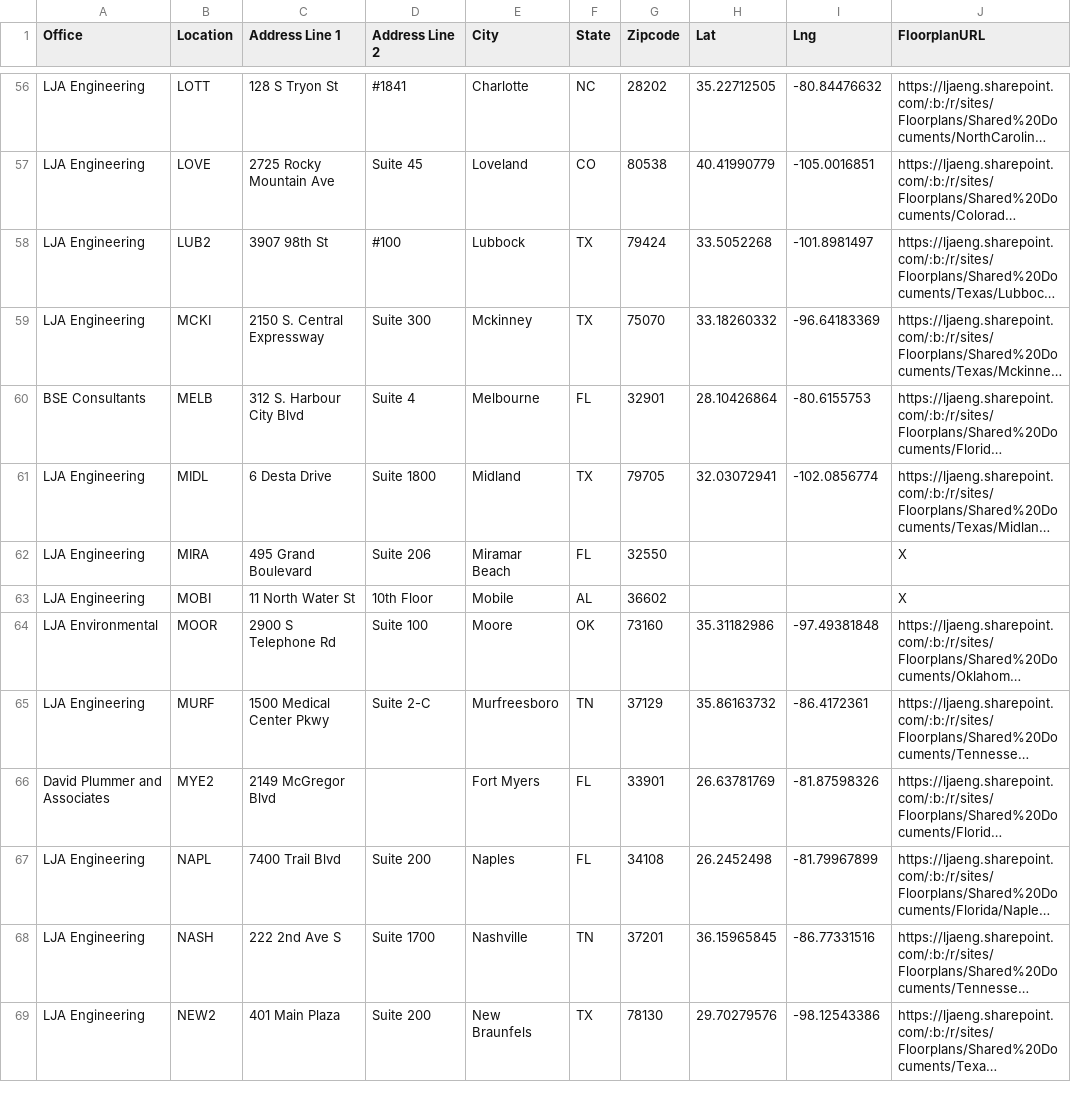
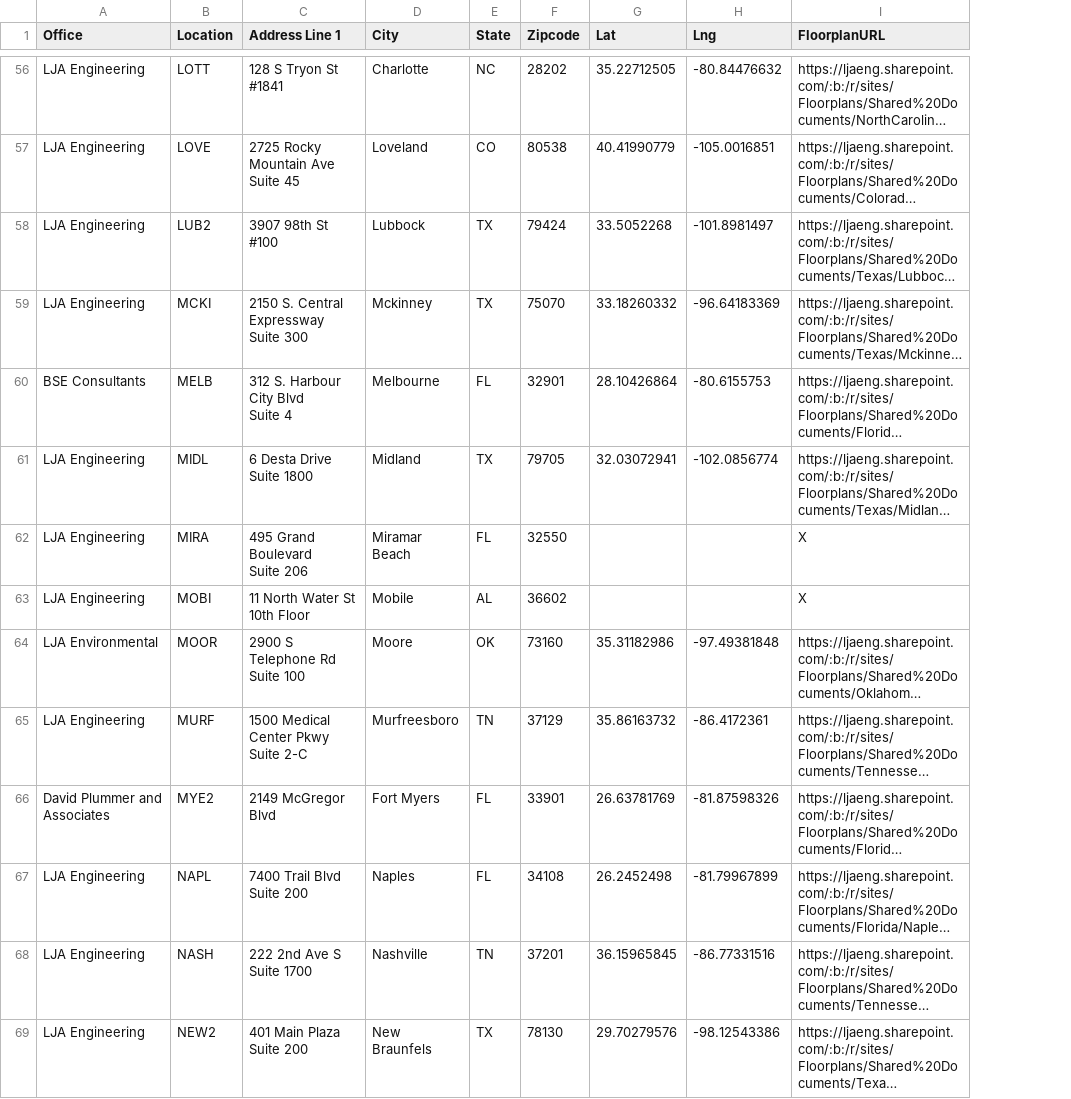
Before and after one commit to btseng-ai/OfficeLocations, a CSV file: locations.csv, drawn as a sheet; only a part is shown, gaps mark what is left out; long unchanged cells end in …; ↵ is a line break in a cell; the diff covers the shown part only; the diff names each change by its address in the sheet, - before the commit and + after, or states it on an @@ line.

Commit message:
Updated Address format

```diff
--- a/locations.csv
+++ b/locations.csv
-column D (Address Line 2), rows 56-69: #1841 | Suite 45 | #100 | Suite 300 | Suite 4 | Suite 1800 | Suite 206 | 10th Floor | Suite 100 | Suite 2-C |  | Suite 200 | Suite 1700 | Suite 200
-C56 (Address Line 1): 128 S Tryon St
+C56 (Address Line 1): 128 S Tryon St ↵ #1841
-C57 (Address Line 1): 2725 Rocky Mountain Ave
+C57 (Address Line 1): 2725 Rocky Mountain Ave ↵ Suite 45
-C58 (Address Line 1): 3907 98th St
+C58 (Address Line 1): 3907 98th St ↵ #100
-C59 (Address Line 1): 2150 S. Central Expressway
+C59 (Address Line 1): 2150 S. Central Expressway ↵ Suite 300
-C60 (Address Line 1): 312 S. Harbour City Blvd
+C60 (Address Line 1): 312 S. Harbour City Blvd ↵ Suite 4
-C61 (Address Line 1): 6 Desta Drive
+C61 (Address Line 1): 6 Desta Drive ↵ Suite 1800
-C62 (Address Line 1): 495 Grand Boulevard
+C62 (Address Line 1): 495 Grand Boulevard ↵ Suite 206
-C63 (Address Line 1): 11 North Water St
+C63 (Address Line 1): 11 North Water St ↵ 10th Floor
-C64 (Address Line 1): 2900 S Telephone Rd
+C64 (Address Line 1): 2900 S Telephone Rd ↵ Suite 100
-C65 (Address Line 1): 1500 Medical Center Pkwy
+C65 (Address Line 1): 1500 Medical Center Pkwy ↵ Suite 2-C
-C67 (Address Line 1): 7400 Trail Blvd
+C67 (Address Line 1): 7400 Trail Blvd ↵ Suite 200
-C68 (Address Line 1): 222 2nd Ave S
+C68 (Address Line 1): 222 2nd Ave S ↵ Suite 1700
-C69 (Address Line 1): 401 Main Plaza
+C69 (Address Line 1): 401 Main Plaza ↵ Suite 200
```
Also changed, not shown: 63 edited cells elsewhere in this file.
